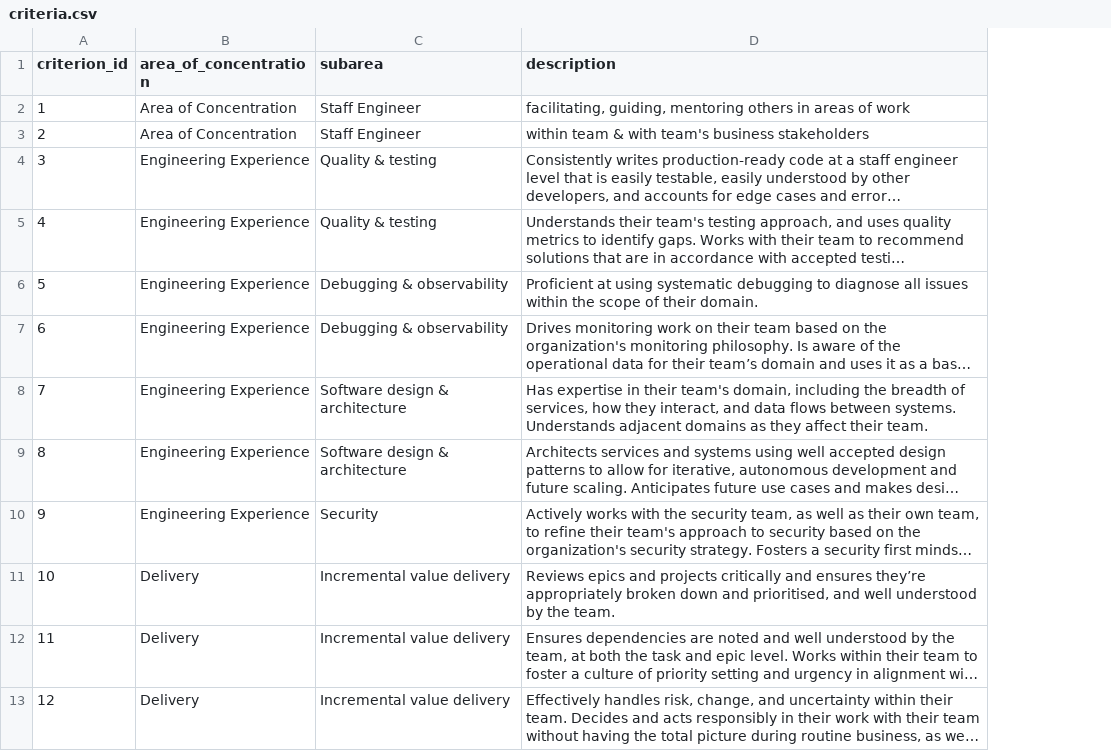
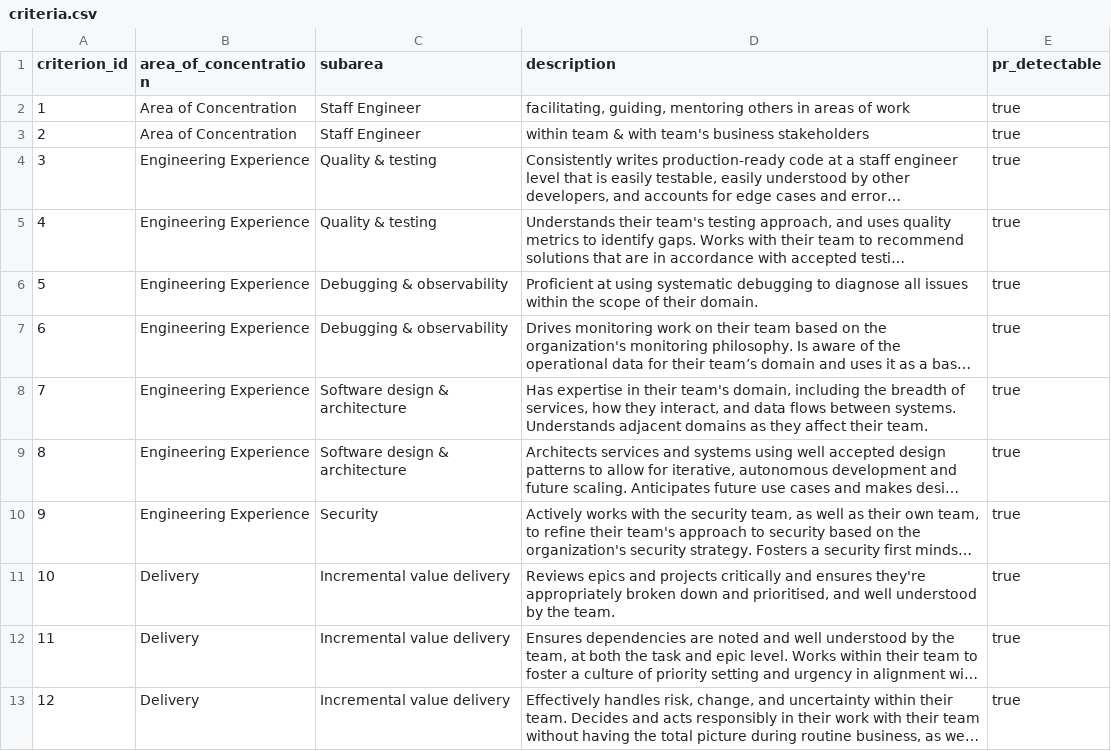
Before and after one commit to aaronmaturen/devtrail, a CSV file: criteria.csv, drawn as a sheet; only a part is shown; long unchanged cells end in …; the diff names each change by its address in the sheet, - before the commit and + after, or states it on an @@ line.

```diff
--- a/criteria.csv
+++ b/criteria.csv
+column E (pr_detectable), rows 2-13: all true
-D11 (description): …and ensures they’re appropriately broken…
+D11 (description): …and ensures they're appropriately broken…
```
Also changed, not shown: 20 other files.
